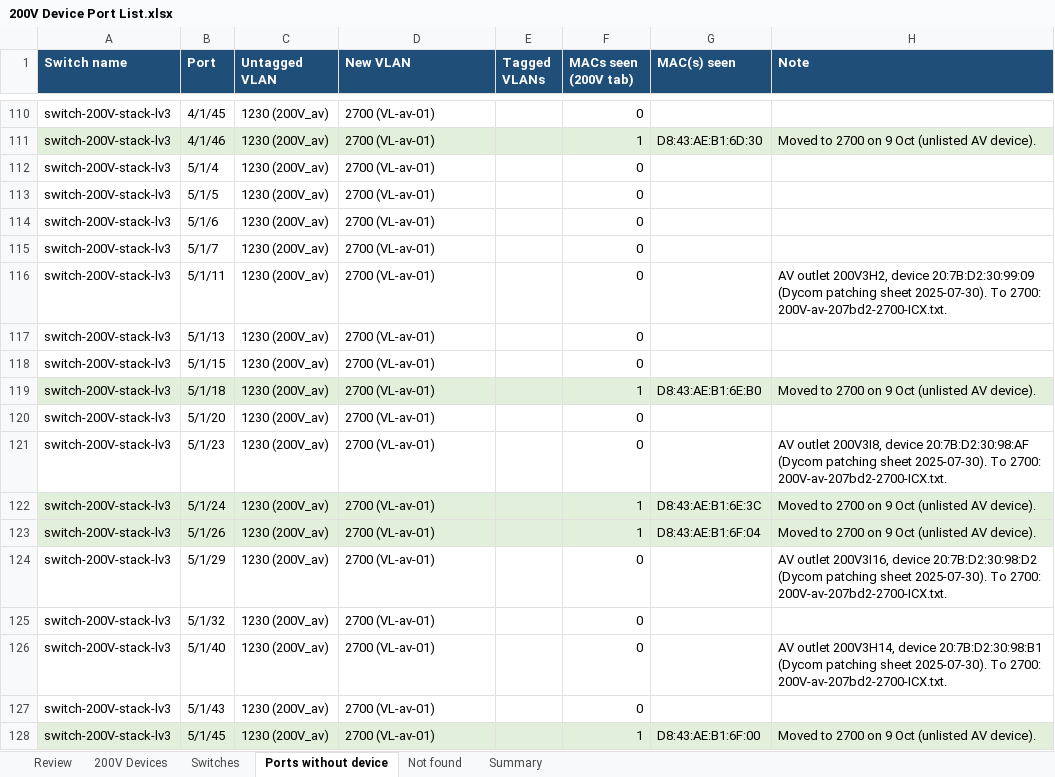
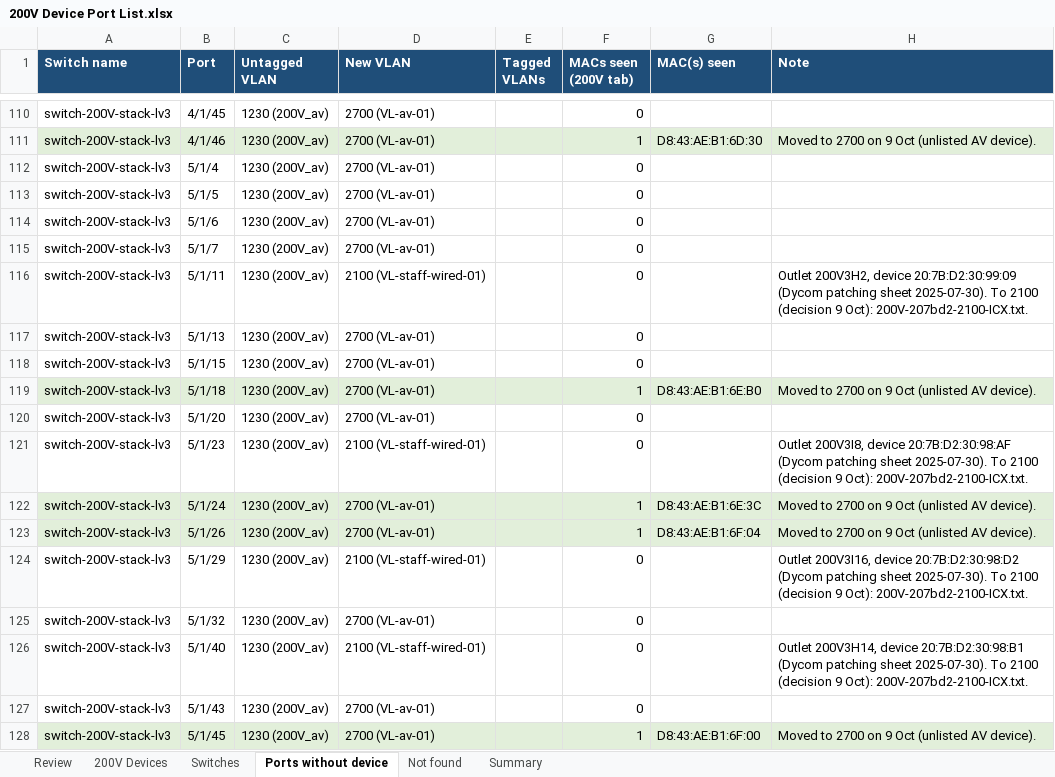
Before and after one commit to Asingh0014/trinity-smartzone-plan, an Excel workbook: 200V Device Port List.xlsx, sheet Ports without device, drawn as a sheet; only a part is shown, gaps mark what is left out; values as stored, in another font and other column widths than the file's, no borders; charts and pictures not drawn; the diff covers the shown part only; the diff names each change by its address in the sheet, - before the commit and + after, or states it on an @@ line.

```diff
--- a/200V Device Port List.xlsx (sheet Ports without device)
+++ b/200V Device Port List.xlsx (sheet Ports without device)
-D116 (New VLAN): 2700 (VL-av-01)
+D116 (New VLAN): 2100 (VL-staff-wired-01)
-H116 (Note): AV outlet 200V3H2, device 20:7B:D2:30:99:09 (Dycom patching sheet 2025-07-30). To 2700: 200V-av-207bd2-2700-ICX.txt.
+H116 (Note): Outlet 200V3H2, device 20:7B:D2:30:99:09 (Dycom patching sheet 2025-07-30). To 2100 (decision 9 Oct): 200V-207bd2-2100-ICX.txt.
-D121 (New VLAN): 2700 (VL-av-01)
+D121 (New VLAN): 2100 (VL-staff-wired-01)
-H121 (Note): AV outlet 200V3I8, device 20:7B:D2:30:98:AF (Dycom patching sheet 2025-07-30). To 2700: 200V-av-207bd2-2700-ICX.txt.
+H121 (Note): Outlet 200V3I8, device 20:7B:D2:30:98:AF (Dycom patching sheet 2025-07-30). To 2100 (decision 9 Oct): 200V-207bd2-2100-ICX.txt.
-D124 (New VLAN): 2700 (VL-av-01)
+D124 (New VLAN): 2100 (VL-staff-wired-01)
-H124 (Note): AV outlet 200V3I16, device 20:7B:D2:30:98:D2 (Dycom patching sheet 2025-07-30). To 2700: 200V-av-207bd2-2700-ICX.txt.
+H124 (Note): Outlet 200V3I16, device 20:7B:D2:30:98:D2 (Dycom patching sheet 2025-07-30). To 2100 (decision 9 Oct): 200V-207bd2-2100-ICX.txt.
-D126 (New VLAN): 2700 (VL-av-01)
+D126 (New VLAN): 2100 (VL-staff-wired-01)
-H126 (Note): AV outlet 200V3H14, device 20:7B:D2:30:98:B1 (Dycom patching sheet 2025-07-30). To 2700: 200V-av-207bd2-2700-ICX.txt.
+H126 (Note): Outlet 200V3H14, device 20:7B:D2:30:98:B1 (Dycom patching sheet 2025-07-30). To 2100 (decision 9 Oct): 200V-207bd2-2100-ICX.txt.
```
Also changed, not shown: 18 edited cells elsewhere in this sheet, 2 other files.
